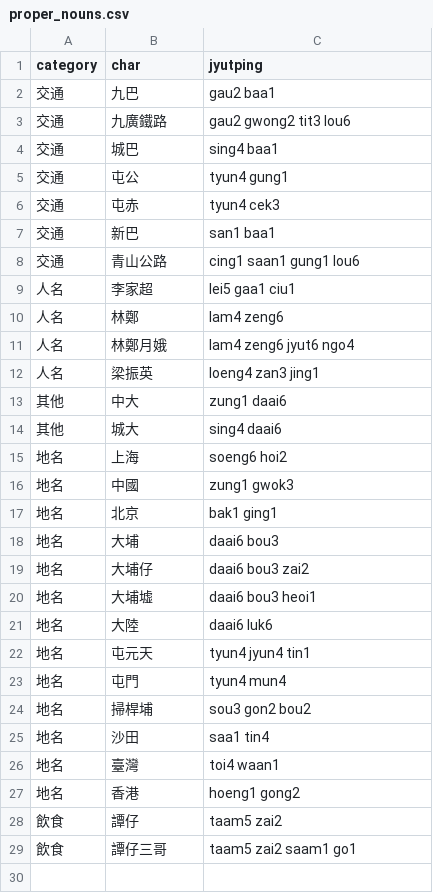
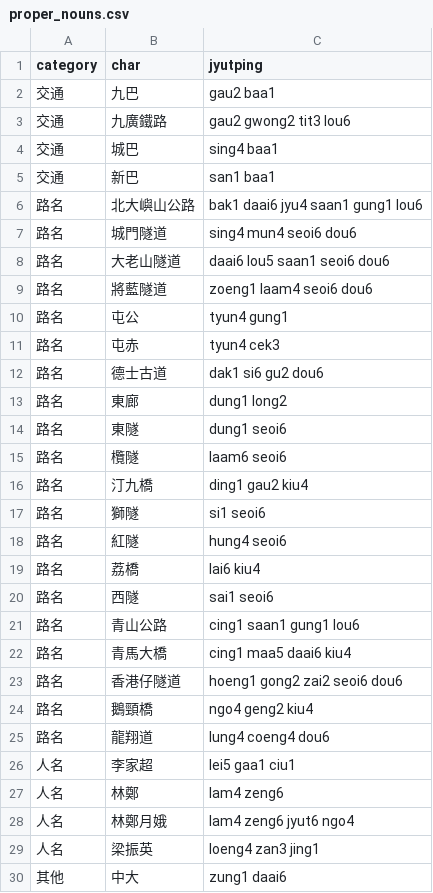
Before and after one commit to CanCLID/rime-cantonese-upstream, a CSV file: proper_nouns.csv, drawn as a sheet; only a part is shown; the shorter side is filled out with more unchanged rows.

```diff
--- a/proper_nouns.csv
+++ b/proper_nouns.csv
@@ -4,6 +4,23 @@ category,char,jyutping
 交通,城巴,sing4 baa1
-交通,屯公,tyun4 gung1
-交通,屯赤,tyun4 cek3
 交通,新巴,san1 baa1
-交通,青山公路,cing1 saan1 gung1 lou6
+路名,北大嶼山公路,bak1 daai6 jyu4 saan1 gung1 lou6
+路名,城門隧道,sing4 mun4 seoi6 dou6
+路名,大老山隧道,daai6 lou5 saan1 seoi6 dou6
+路名,將藍隧道,zoeng1 laam4 seoi6 dou6
+路名,屯公,tyun4 gung1
+路名,屯赤,tyun4 cek3
+路名,德士古道,dak1 si6 gu2 dou6
+路名,東廊,dung1 long2
+路名,東隧,dung1 seoi6
+路名,欖隧,laam6 seoi6
+路名,汀九橋,ding1 gau2 kiu4
+路名,獅隧,si1 seoi6
+路名,紅隧,hung4 seoi6
+路名,荔橋,lai6 kiu4
+路名,西隧,sai1 seoi6
+路名,青山公路,cing1 saan1 gung1 lou6
+路名,青馬大橋,cing1 maa5 daai6 kiu4
+路名,香港仔隧道,hoeng1 gong2 zai2 seoi6 dou6
+路名,鵝頸橋,ngo4 geng2 kiu4
+路名,龍翔道,lung4 coeng4 dou6
 人名,李家超,lei5 gaa1 ciu1
```
Also changed, not shown: phrase_fragment.csv, 1 other file.
